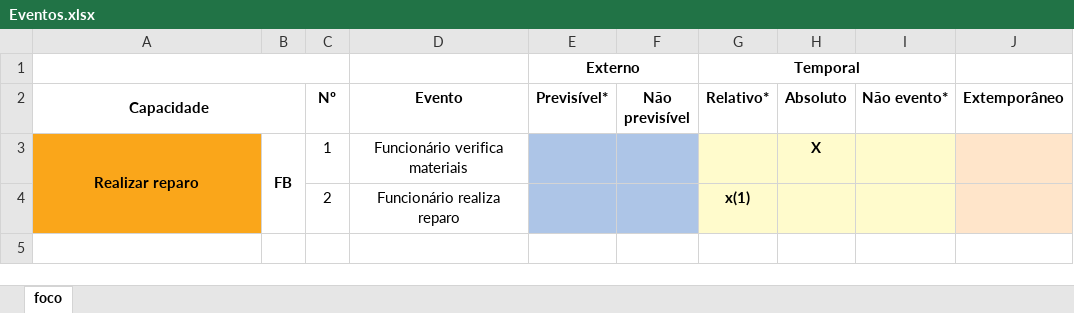
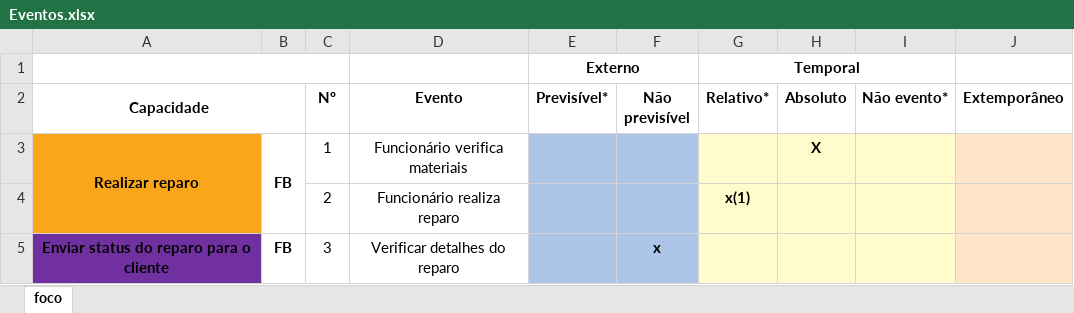
Before and after one commit to ph0980/OPE, an Excel workbook: Eventos/nova tabela/Eventos.xlsx, sheet foco, drawn as a sheet; values as stored, in another font and other column widths than the file's, no borders; the diff names each change by its address in the sheet, - before the commit and + after, or states it on an @@ line.

Commit message:
tabela com status

```diff
--- a/Eventos/nova tabela/Eventos.xlsx (sheet foco)
+++ b/Eventos/nova tabela/Eventos.xlsx (sheet foco)
+row 5: Enviar status do reparo para o cliente | FB | 3 | Verificar detalhes do reparo |  | x
```
Also changed, not shown: 1 other file.
